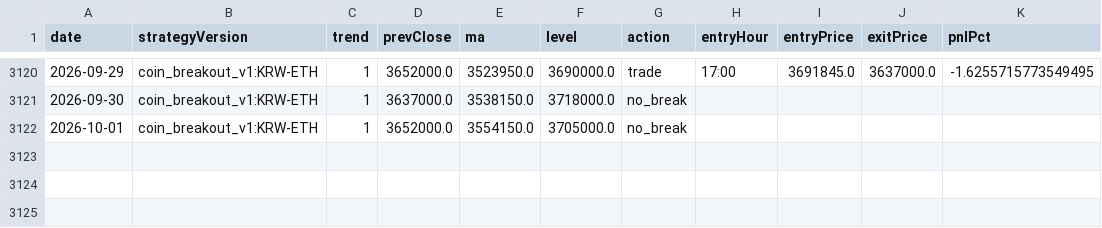
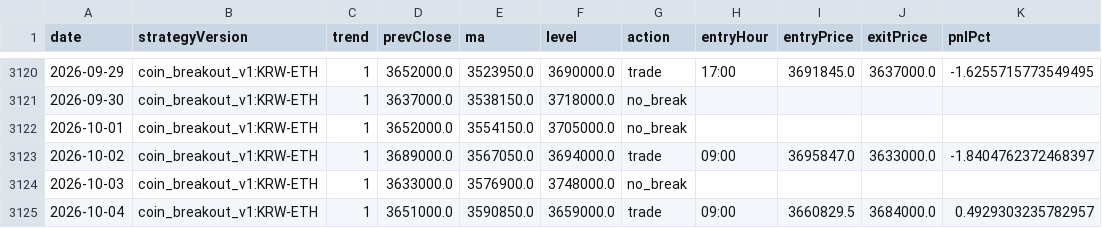
Before and after one commit to jkdevjob/jkquant, a CSV file: data/claude-lab/eth-bo-decisions.csv, drawn as a sheet; only a part is shown, gaps mark what is left out; the diff names each change by its address in the sheet, - before the commit and + after, or states it on an @@ line.

```diff
--- a/data/claude-lab/eth-bo-decisions.csv
+++ b/data/claude-lab/eth-bo-decisions.csv
+row 3123: 2026-10-02 | coin_breakout_v1:KRW-ETH | 1 | 3689000.0 | 3567050.0 | 3694000.0 | trade | 09:00 | 3695847.0 | 3633000.0 | -1.8404762372468397
+row 3124: 2026-10-03 | coin_breakout_v1:KRW-ETH | 1 | 3633000.0 | 3576900.0 | 3748000.0 | no_break
+row 3125: 2026-10-04 | coin_breakout_v1:KRW-ETH | 1 | 3651000.0 | 3590850.0 | 3659000.0 | trade | 09:00 | 3660829.5 | 3684000.0 | 0.4929303235782957
```
Also changed, not shown: data/claude-lab/btc-bo-decisions.csv, data/claude-lab/soxl-mr-decisions.csv, 22 other files.
